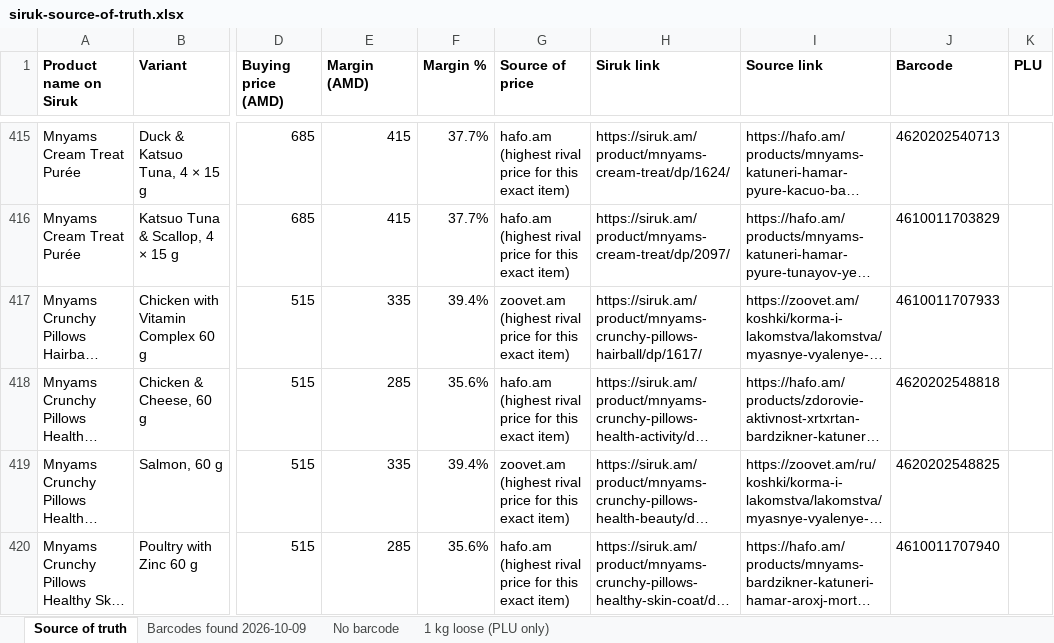
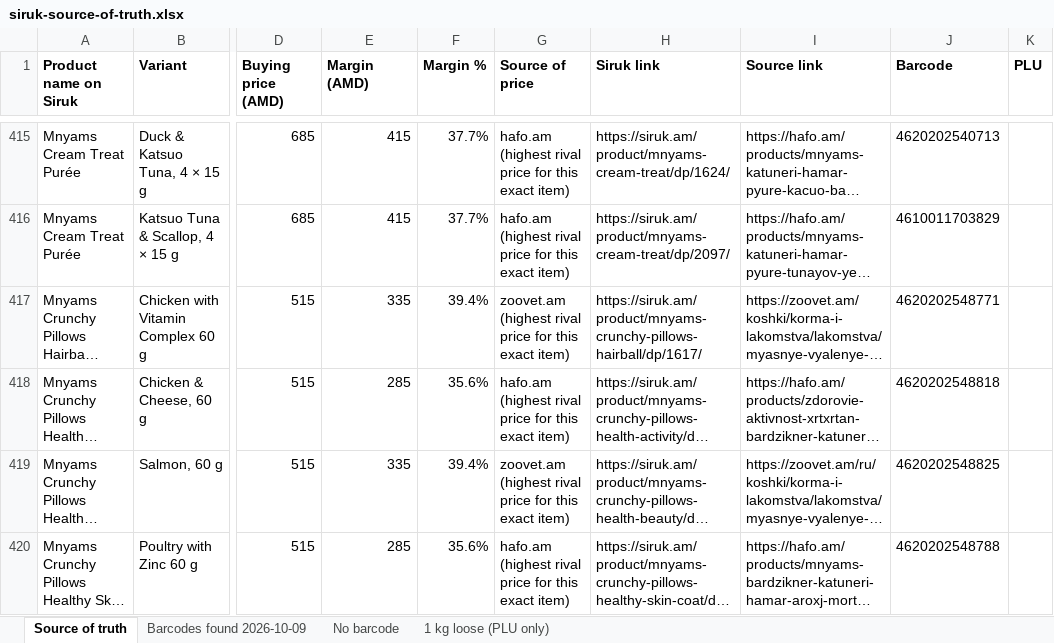
Before and after one commit to EricKhosro/siruk-claude, an Excel workbook: final/siruk-source-of-truth.xlsx, sheet Source of truth, drawn as a sheet; only a part is shown, gaps mark what is left out; long unchanged cells end in …; values as stored, in another font and other column widths than the file's, no borders; the diff covers the shown part only; the diff names each change by its address in the sheet, - before the commit and + after, or states it on an @@ line.

```diff
--- a/final/siruk-source-of-truth.xlsx (sheet Source of truth)
+++ b/final/siruk-source-of-truth.xlsx (sheet Source of truth)
-J417 (Barcode): 4610011707933
+J417 (Barcode): 4620202548771
-J420 (Barcode): 4610011707940
+J420 (Barcode): 4620202548788
```
Also changed, not shown: 4 added rows and 3 edited cells elsewhere in this sheet, final/siruk-barcodes.xlsx, 23 other files.
